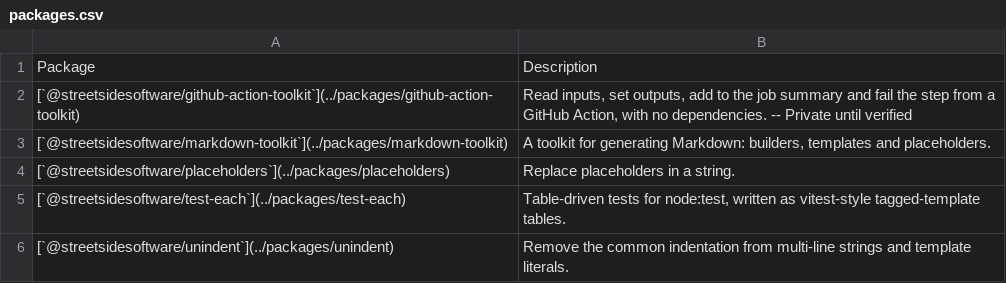
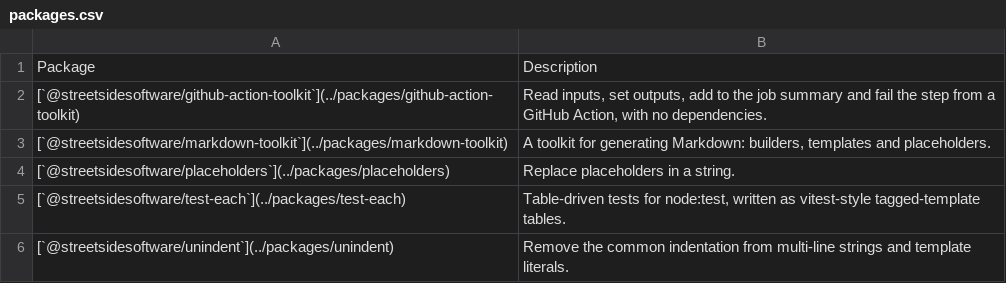
Before and after one commit to streetsidesoftware/toolbox, a CSV file: static/packages.csv, drawn as a sheet.

```diff
--- a/static/packages.csv
+++ b/static/packages.csv
@@ -1,3 +1,3 @@
 Package,Description
-[`@streetsidesoftware/github-action-toolkit`](../packages/github-action-toolkit),"Read inputs, set outputs, add to the job summary and fail the step from a GitHub Action, with no dependencies. -- Private until verified"
+[`@streetsidesoftware/github-action-toolkit`](../packages/github-action-toolkit),"Read inputs, set outputs, add to the job summary and fail the step from a GitHub Action, with no dependencies."
 [`@streetsidesoftware/markdown-toolkit`](../packages/markdown-toolkit),"A toolkit for generating Markdown: builders, templates and placeholders."
```
Also changed, not shown: 4 other files.
